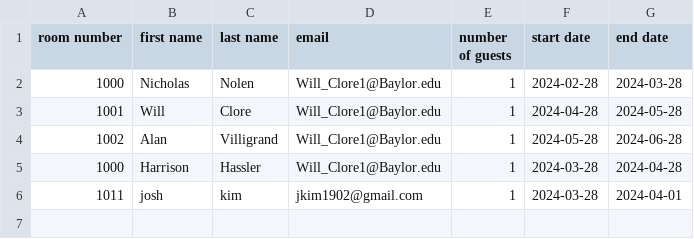
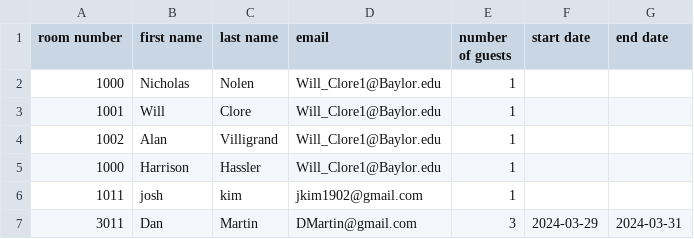
Before and after one commit to HarryH20/Hotel-Reservation-System, a CSV file: ReservationList.csv, drawn as a sheet.

```diff
--- a/ReservationList.csv
+++ b/ReservationList.csv
@@ -1,6 +1,7 @@
 room number,first name,last name,email,number of guests,start date,end date
-1000,Nicholas,Nolen,Will_Clore1@Baylor.edu,1,2024-02-28,2024-03-28
-1001,Will,Clore,Will_Clore1@Baylor.edu,1,2024-04-28,2024-05-28
-1002,Alan,Villigrand,Will_Clore1@Baylor.edu,1,2024-05-28,2024-06-28
-1000,Harrison,Hassler,Will_Clore1@Baylor.edu,1,2024-03-28,2024-04-28
-1011,josh,kim,jkim1902@gmail.com,1,2024-03-28,2024-04-01
+1000,Nicholas,Nolen,Will_Clore1@Baylor.edu,1,,
+1001,Will,Clore,Will_Clore1@Baylor.edu,1,,
+1002,Alan,Villigrand,Will_Clore1@Baylor.edu,1,,
+1000,Harrison,Hassler,Will_Clore1@Baylor.edu,1,,
+1011,josh,kim,jkim1902@gmail.com,1,,
+3011,Dan,Martin,DMartin@gmail.com,3,2024-03-29,2024-03-31
```
Also changed, not shown: 3 other files.
